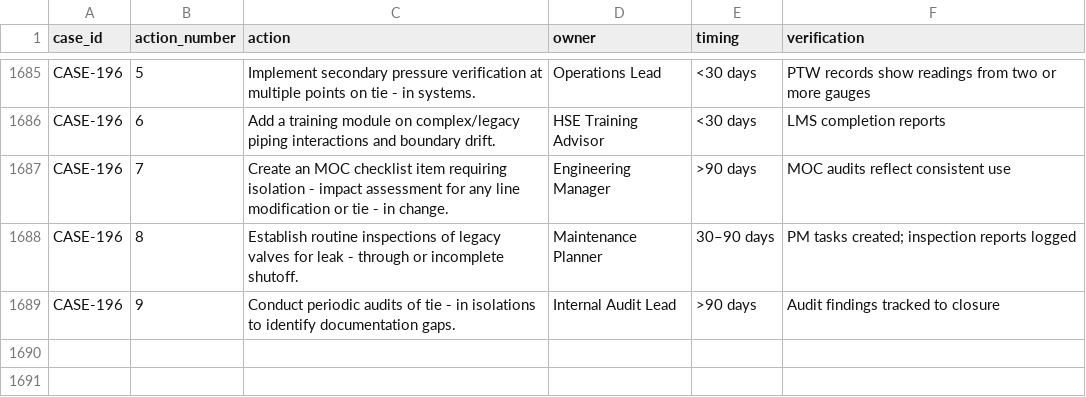
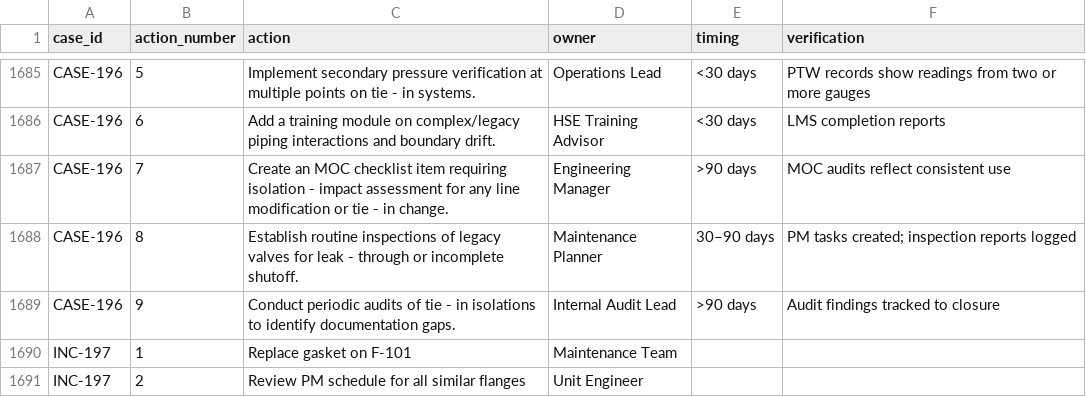
Before and after one commit to arihagupta-star/Hackathon, a CSV file: actions - actions.csv.csv, drawn as a sheet; only a part is shown, gaps mark what is left out.

```diff
--- a/actions - actions.csv.csv
+++ b/actions - actions.csv.csv
@@ -1689 +1689,3 @@ CASE-196,8,Establish routine inspections of legacy valves for leak ‑ through o
 CASE-196,9,Conduct periodic audits of tie ‑ in isolations to identify documentation gaps.,Internal Audit Lead,>90 days,Audit findings tracked to closure
+INC-197,1,Replace gasket on F-101,Maintenance Team,,
+INC-197,2,Review PM schedule for all similar flanges,Unit Engineer,,
```
Also changed, not shown: base_reports - base_reports.csv.csv, 2 other files.
